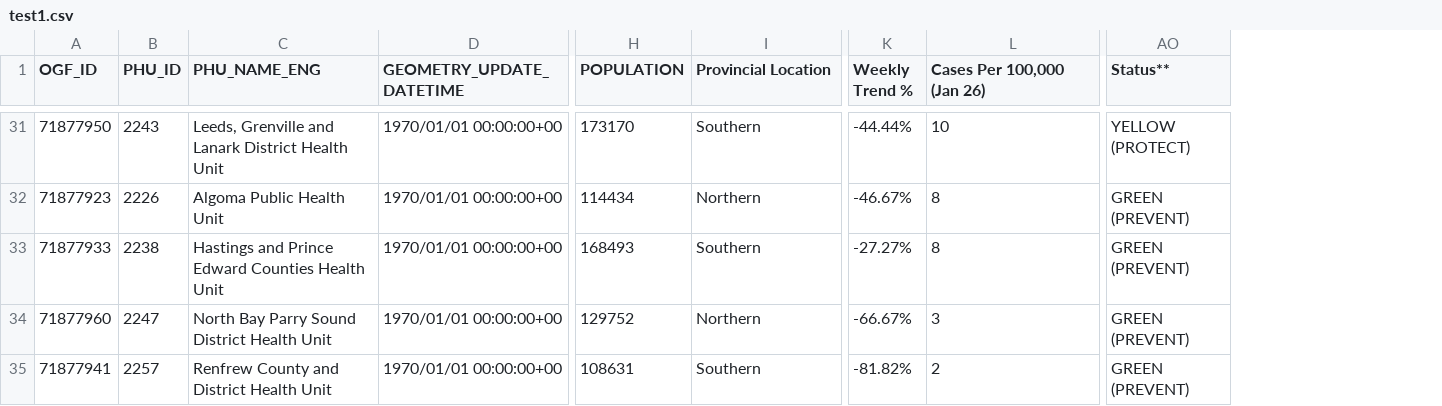
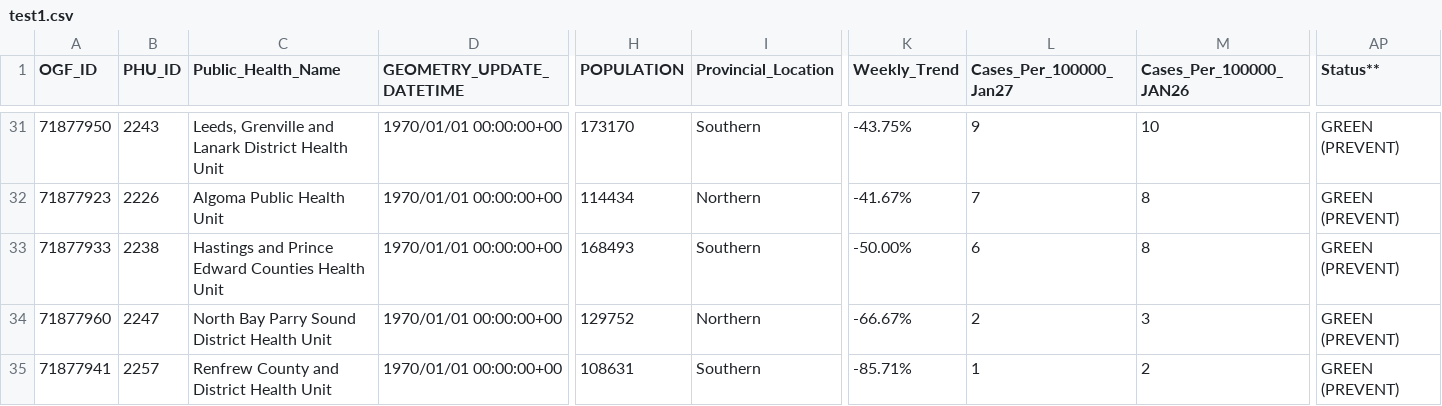
Before and after one commit to NoahCornish/ontarioCOVID-19, a CSV file: test1.csv, drawn as a sheet; only a part is shown, gaps mark what is left out; removed rows and columns are numbered as before the commit, all else as after; the diff covers the shown part only; the diff names each change by its address in the sheet, - before the commit and + after, or states it on an @@ line.

```diff
--- a/test1.csv
+++ b/test1.csv
-column K (Weekly Trend %), rows 31-35: -44.44% | -46.67% | -27.27% | -66.67% | -81.82%
+column K (Weekly_Trend), rows 31-35: -43.75% | -41.67% | -50.00% | -66.67% | -85.71%
+column L (Cases_Per_100000_Jan27), rows 31-35: 9 | 7 | 6 | 2 | 1
-C1: PHU_NAME_ENG
+C1: Public_Health_Name
-I1: Provincial Location
+I1: Provincial_Location
-M1: Cases Per 100,000 (Jan 26)
+M1: Cases_Per_100000_JAN26
-AP31 (Status**): YELLOW (PROTECT)
+AP31 (Status**): GREEN (PREVENT)
```
Also changed, not shown: 2 added rows, 2 removed rows, 5 moved rows and 1 edited cell elsewhere in this file.
